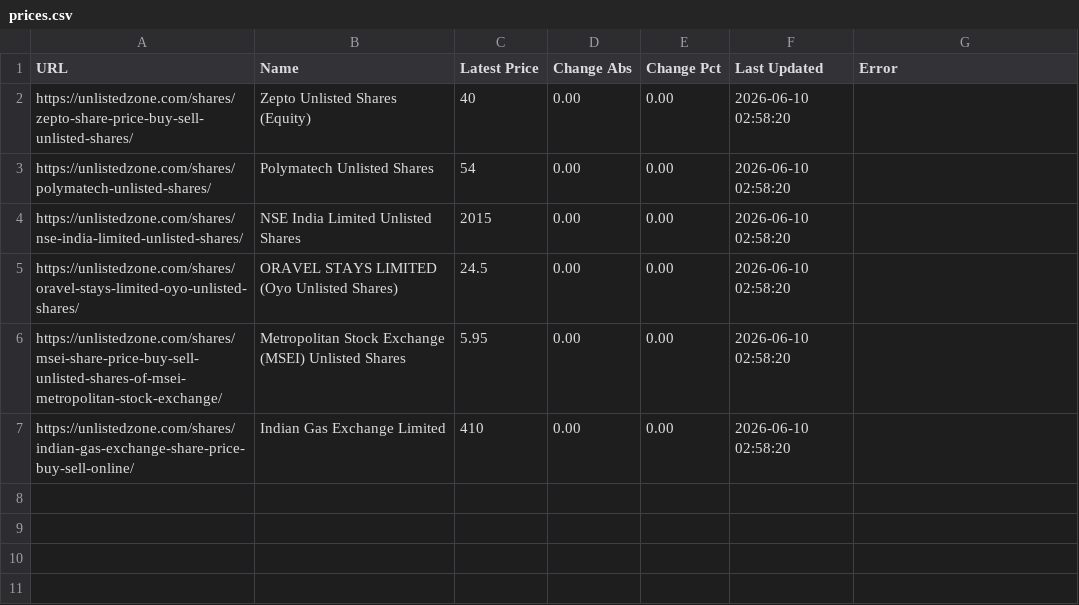
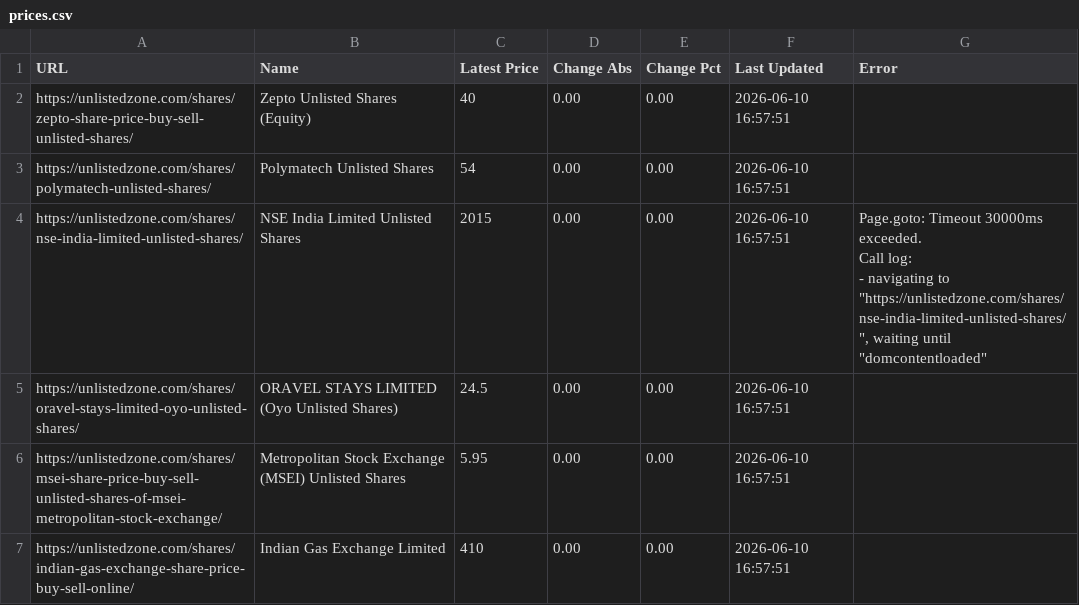
Before and after one commit to Saahi30/priceX, a CSV file: prices.csv, drawn as a sheet.

```diff
--- a/prices.csv
+++ b/prices.csv
@@ -1,7 +1,10 @@
 URL,Name,Latest Price,Change Abs,Change Pct,Last Updated,Error
-https://unlistedzone.com/shares/zepto-share-price-buy-sell-unlisted-shares/,Zepto Unlisted Shares (Equity),40,0.00,0.00,2026-06-10 02:58:20,
-https://unlistedzone.com/shares/polymatech-unlisted-shares/,Polymatech Unlisted Shares,54,0.00,0.00,2026-06-10 02:58:20,
-https://unlistedzone.com/shares/nse-india-limited-unlisted-shares/,NSE India Limited Unlisted Shares,2015,0.00,0.00,2026-06-10 02:58:20,
-https://unlistedzone.com/shares/oravel-stays-limited-oyo-unlisted-shares/,ORAVEL STAYS LIMITED (Oyo Unlisted Shares),24.5,0.00,0.00,2026-06-10 02:58:20,
-https://unlistedzone.com/shares/msei-share-price-buy-sell-unlisted-shares-of-msei-metropolitan-stock-exchange/,Metropolitan Stock Exchange (MSEI) Unlisted Shares,5.95,0.00,0.00,2026-06-10 02:58:20,
-https://unlistedzone.com/shares/indian-gas-exchange-share-price-buy-sell-online/,Indian Gas Exchange Limited,410,0.00,0.00,2026-06-10 02:58:20,
+https://unlistedzone.com/shares/zepto-share-price-buy-sell-unlisted-shares/,Zepto Unlisted Shares (Equity),40,0.00,0.00,2026-06-10 16:57:51,
+https://unlistedzone.com/shares/polymatech-unlisted-shares/,Polymatech Unlisted Shares,54,0.00,0.00,2026-06-10 16:57:51,
+https://unlistedzone.com/shares/nse-india-limited-unlisted-shares/,NSE India Limited Unlisted Shares,2015,0.00,0.00,2026-06-10 16:57:51,"Page.goto: Timeout 30000ms exceeded.
+Call log:
+  - navigating to ""https://unlistedzone.com/shares/nse-india-limited-unlisted-shares/"", waiting until ""domcontentloaded""
+"
+https://unlistedzone.com/shares/oravel-stays-limited-oyo-unlisted-shares/,ORAVEL STAYS LIMITED (Oyo Unlisted Shares),24.5,0.00,0.00,2026-06-10 16:57:51,
+https://unlistedzone.com/shares/msei-share-price-buy-sell-unlisted-shares-of-msei-metropolitan-stock-exchange/,Metropolitan Stock Exchange (MSEI) Unlisted Shares,5.95,0.00,0.00,2026-06-10 16:57:51,
+https://unlistedzone.com/shares/indian-gas-exchange-share-price-buy-sell-online/,Indian Gas Exchange Limited,410,0.00,0.00,2026-06-10 16:57:51,
```
